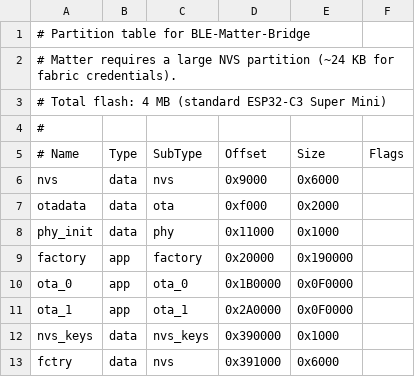
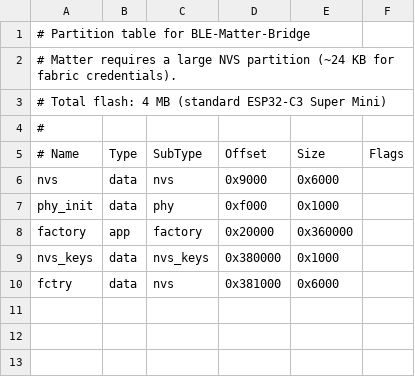
Before and after one commit to benni1984/esp32c3-ble-matter-bridge, a CSV file: partitions.csv, drawn as a sheet.

```diff
--- a/partitions.csv
+++ b/partitions.csv
@@ -6,8 +6,5 @@
 nvs,        data, nvs,      0x9000,   0x6000,
-otadata,    data, ota,      0xf000,   0x2000,
-phy_init,   data, phy,      0x11000,  0x1000,
-factory,    app,  factory,  0x20000,  0x190000,
-ota_0,      app,  ota_0,    0x1B0000, 0x0F0000,
-ota_1,      app,  ota_1,    0x2A0000, 0x0F0000,
-nvs_keys,   data, nvs_keys, 0x390000, 0x1000,
-fctry,      data, nvs,      0x391000, 0x6000,
+phy_init,   data, phy,      0xf000,   0x1000,
+factory,    app,  factory,  0x20000,  0x360000,
+nvs_keys,   data, nvs_keys, 0x380000, 0x1000,
+fctry,      data, nvs,      0x381000, 0x6000,
```
Also changed, not shown: 1 other file.
